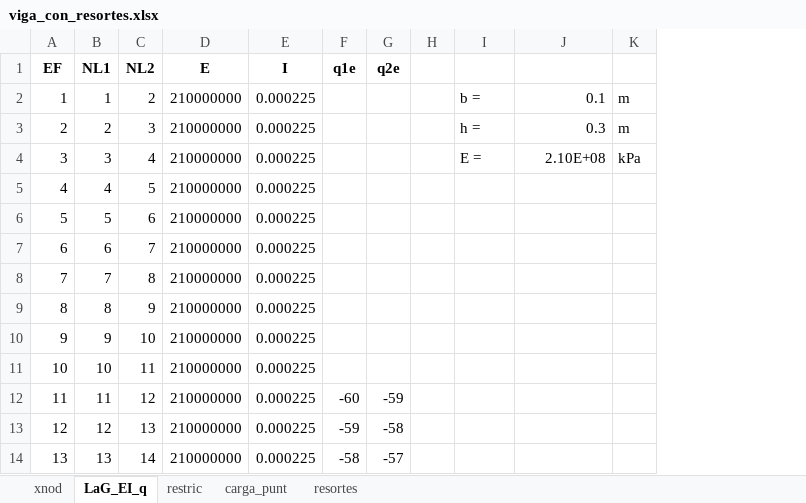
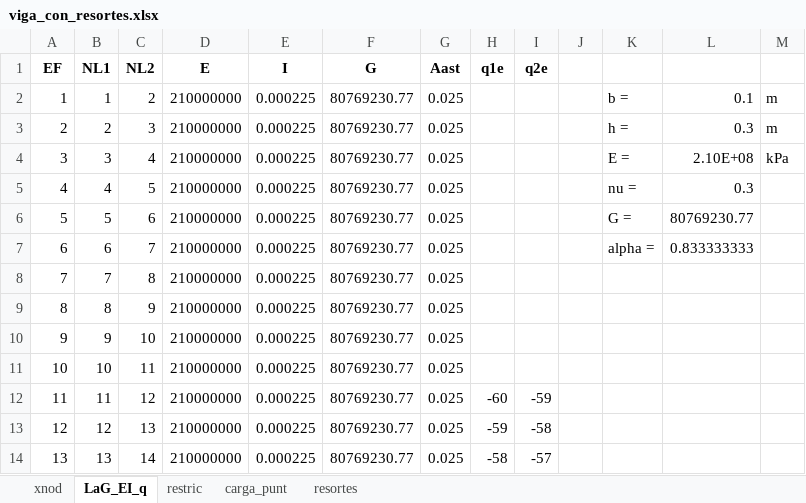
Before and after one commit to diegoandresalvarez/elementosfinitos, an Excel workbook: codigo/vigas/Euler-Bernoulli/viga_con_resortes.xlsx, sheet LaG_EI_q, drawn as a sheet; only a part is shown; values as stored, in another font and other column widths than the file's, no borders; addresses are those after the commit; the diff names each change by its address in the sheet, - before the commit and + after, or states it on an @@ line.

Commit message:
Incluyendo G y Aast

```diff
--- a/codigo/vigas/Euler-Bernoulli/viga_con_resortes.xlsx (sheet LaG_EI_q)
+++ b/codigo/vigas/Euler-Bernoulli/viga_con_resortes.xlsx (sheet LaG_EI_q)
+column F (G), rows 2-14: all 80769230.77
+column G (Aast), rows 2-14: all 0.025
-K5: (empty)
+K5: nu =
-L5: (empty)
+L5: 0.3
-K6: (empty)
+K6: G =
-L6: (empty)
+L6: 80769230.77
-K7: (empty)
+K7: alpha =
-L7: (empty)
+L7: 0.833333333
```
Also changed, not shown: charts or pictures, codigo/vigas/Euler-Bernoulli/viga_Uribe_Escamilla_ej_5_5.xlsx.
